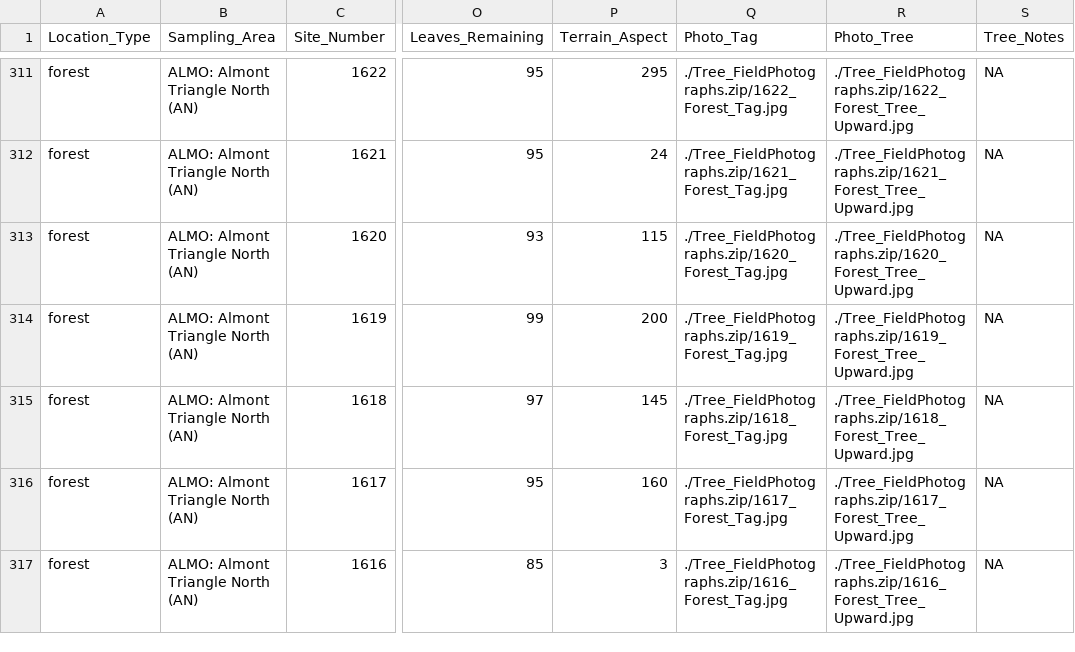
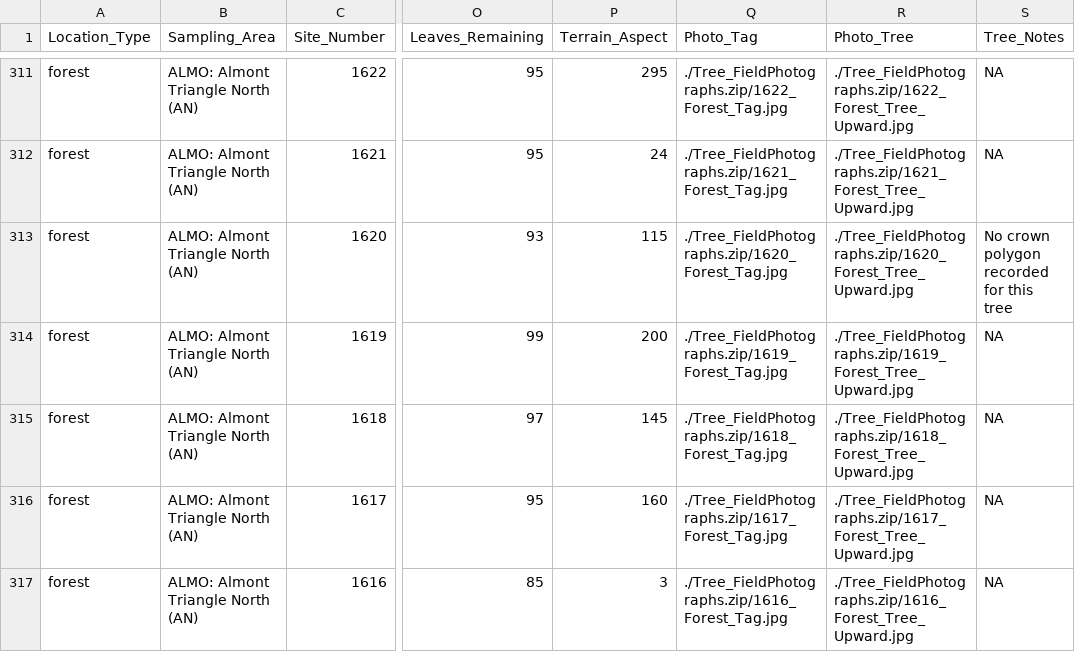
Before and after one commit to rmbl-chess/chess_field_samples, a CSV file: data/chess_tree_site_cleaned.csv, drawn as a sheet; only a part is shown, gaps mark what is left out; the diff names each change by its address in the sheet, - before the commit and + after, or states it on an @@ line.

Commit message:
line 313, Site_Number 1620: Replaced text 'NA' in 'Tree_Notes' with 'No crown polygon recorded for this tree'

```diff
--- a/data/chess_tree_site_cleaned.csv
+++ b/data/chess_tree_site_cleaned.csv
-S313 (Tree_Notes): NA
+S313 (Tree_Notes): No crown polygon recorded for this tree
```
